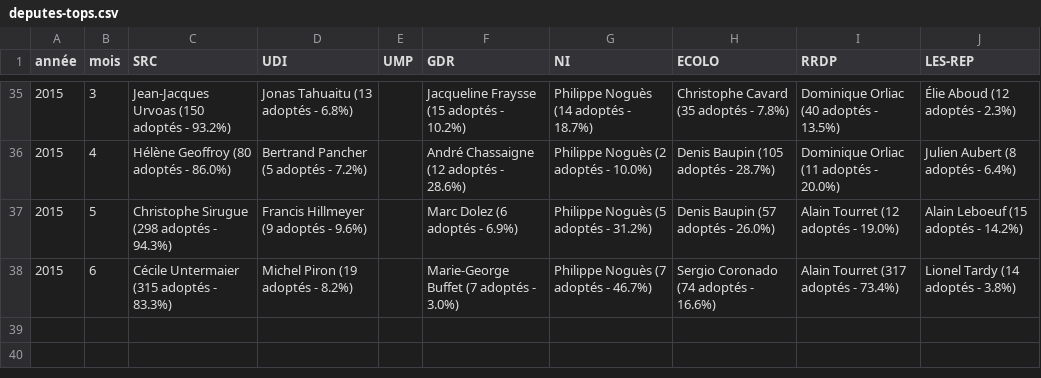
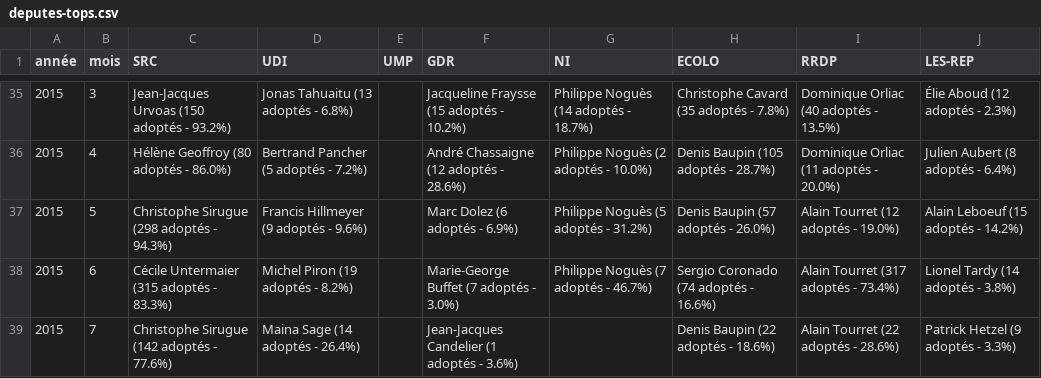
Before and after one commit to regardscitoyens/top-amendements-adoptes, a CSV file: data/deputes-tops.csv, drawn as a sheet; only a part is shown, gaps mark what is left out.

```diff
--- a/data/deputes-tops.csv
+++ b/data/deputes-tops.csv
@@ -38 +38,2 @@ année,mois,SRC,UDI,UMP,GDR,NI,ECOLO,RRDP,LES-REP
 2015,6,Cécile Untermaier (315 adoptés - 83.3%),Michel Piron (19 adoptés - 8.2%),,Marie-George Buffet (7 adoptés - 3.0%),Philippe Noguès (7 adoptés - 46.7%),Sergio Coronado (74 adoptés - 16.6%),Alain Tourret (317 adoptés - 73.4%),Lionel Tardy (14 adoptés - 3.8%)
+2015,7,Christophe Sirugue (142 adoptés - 77.6%),Maina Sage (14 adoptés - 26.4%),,Jean-Jacques Candelier (1 adoptés - 3.6%),,Denis Baupin (22 adoptés - 18.6%),Alain Tourret (22 adoptés - 28.6%),Patrick Hetzel (9 adoptés - 3.3%)
```
Also changed, not shown: data/senateurs-tops.csv, 3 other files.
